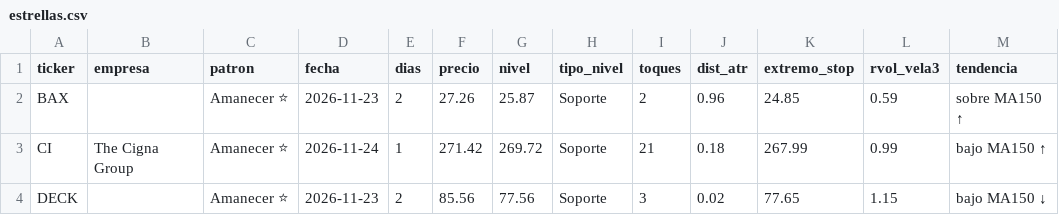
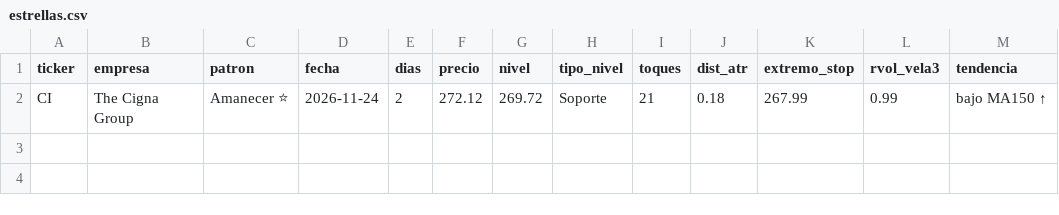
Before and after one commit to jimmychan001/screener-wyckoff, a CSV file: reports/estrellas.csv, drawn as a sheet.

Commit message:
Reporte 2026-11-27

```diff
--- a/reports/estrellas.csv
+++ b/reports/estrellas.csv
@@ -1,4 +1,2 @@
 ticker,empresa,patron,fecha,dias,precio,nivel,tipo_nivel,toques,dist_atr,extremo_stop,rvol_vela3,tendencia
-BAX,,Amanecer ⭐,2026-11-23,2,27.26,25.87,Soporte,2,0.96,24.85,0.59,sobre MA150 ↑
-CI,The Cigna Group,Amanecer ⭐,2026-11-24,1,271.42,269.72,Soporte,21,0.18,267.99,0.99,bajo MA150 ↑
-DECK,,Amanecer ⭐,2026-11-23,2,85.56,77.56,Soporte,3,0.02,77.65,1.15,bajo MA150 ↓
+CI,The Cigna Group,Amanecer ⭐,2026-11-24,2,272.12,269.72,Soporte,21,0.18,267.99,0.99,bajo MA150 ↑
```
Also changed, not shown: reports/latest.csv, reports/secado.csv, 4 other files.
